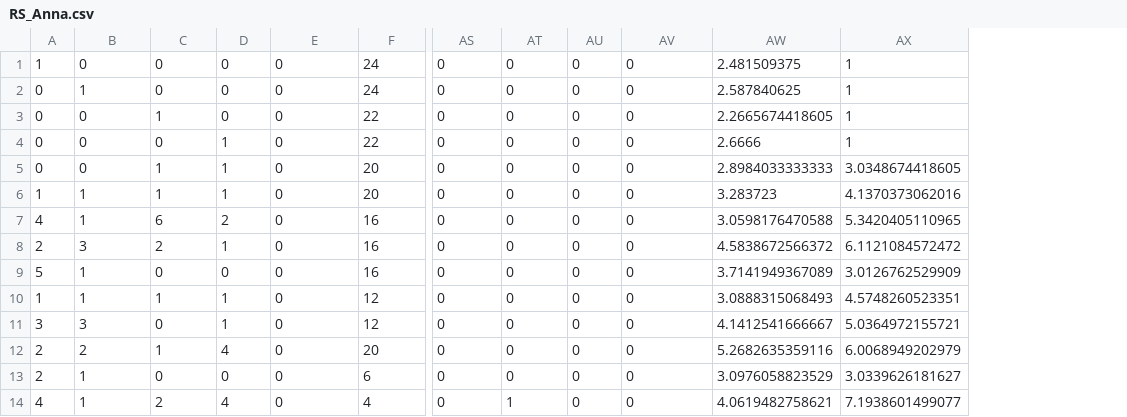
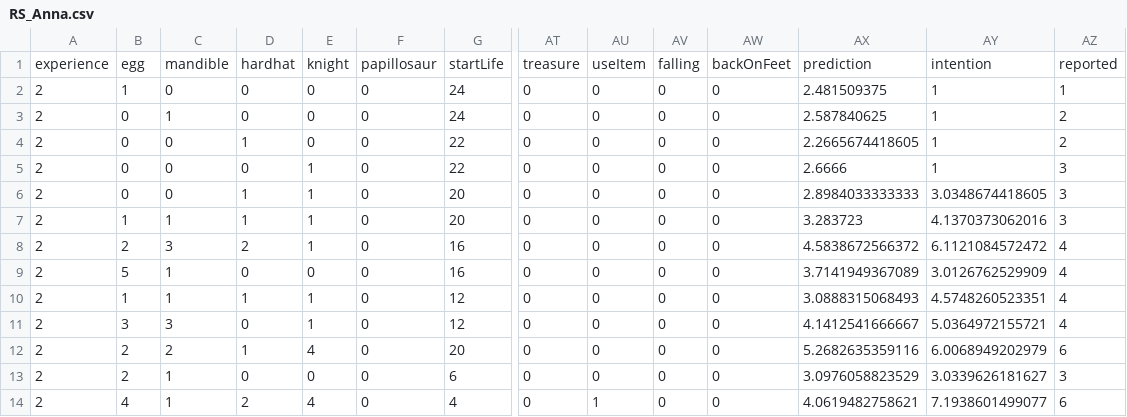
Before and after one commit to NHeijne/dynamicContentZelda, a CSV file: userAnalysis/RS_Anna.csv, drawn as a sheet; only a part is shown, gaps mark what is left out; removed rows and columns are numbered as before the commit, all else as after; rows hold the shown columns only; the diff names each change by its address in the sheet, - before the commit and + after, or states it on an @@ line.

Commit message:
Complete Anna.csv

```diff
--- a/userAnalysis/RS_Anna.csv
+++ b/userAnalysis/RS_Anna.csv
+column A, rows 2-14: all 2
+column AZ, rows 2-14: 1 | 2 | 2 | 3 | 3 | 3 | 4 | 4 | 4 | 4 | 6 | 3 | 6
+row 1: experience | egg | mandible | hardhat | knight | papillosaur | startLife | treasure | useItem | falling | backOnFeet | prediction | intention | reported
-row 7: 4 | 1 | 6 | 2 | 0 | 16 | 0 | 0 | 0 | 0 | 3.0598176470588 | 5.3420405110965
```
